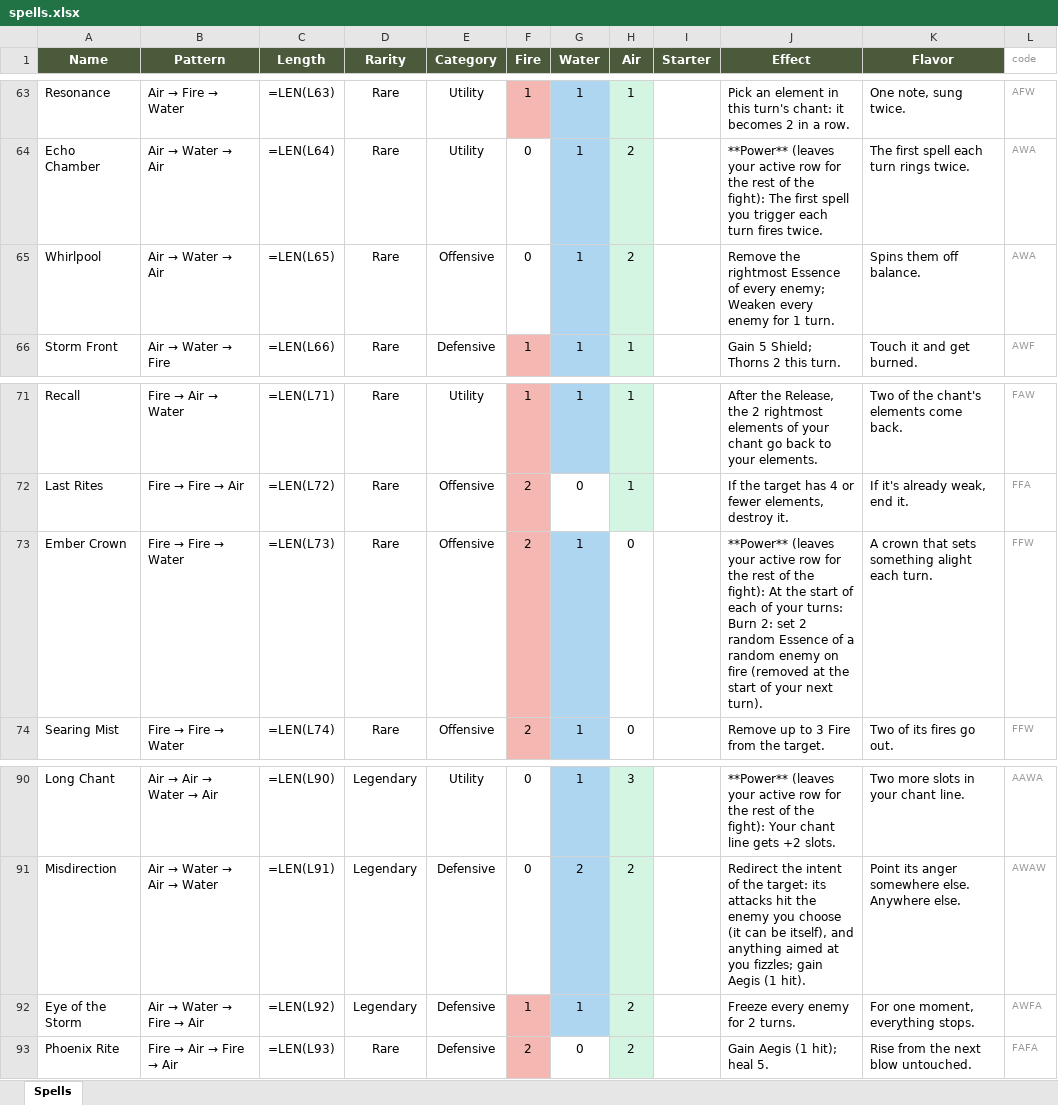
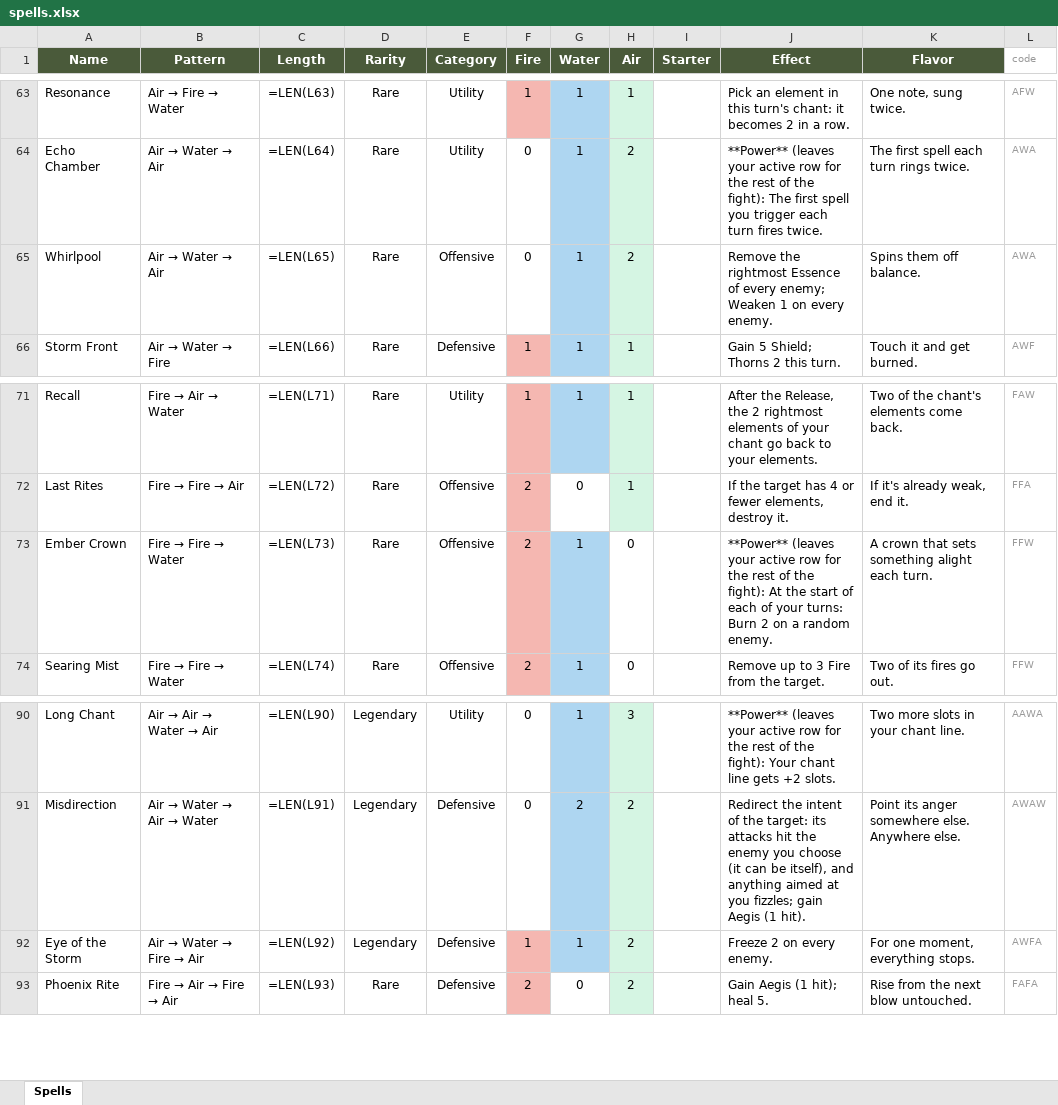
Before and after one commit to Vu-QuangMinh/The-last-tree, an Excel workbook: docs/spells.xlsx, sheet Spells, drawn as a sheet; only a part is shown, gaps mark what is left out; values as stored, in another font and other column widths than the file's, no borders; formulas without a stored value are shown as written; the diff covers the shown part only; the diff names each change by its address in the sheet, - before the commit and + after, or states it on an @@ line.

```diff
--- a/docs/spells.xlsx (sheet Spells)
+++ b/docs/spells.xlsx (sheet Spells)
-J65 (Effect): …enemy; Weaken every enemy for 1 turn.
+J65 (Effect): …enemy; Weaken 1 on every enemy.
-J73 (Effect): …turns: Burn 2: set 2 random Essence of a random enemy on fire (removed at the start of your next turn).
+J73 (Effect): …turns: Burn 2 on a random enemy.
-J92 (Effect): Freeze every enemy for 2 turns.
+J92 (Effect): Freeze 2 on every enemy.
```
Also changed, not shown: 18 edited cells elsewhere in this sheet, 12 other files.
